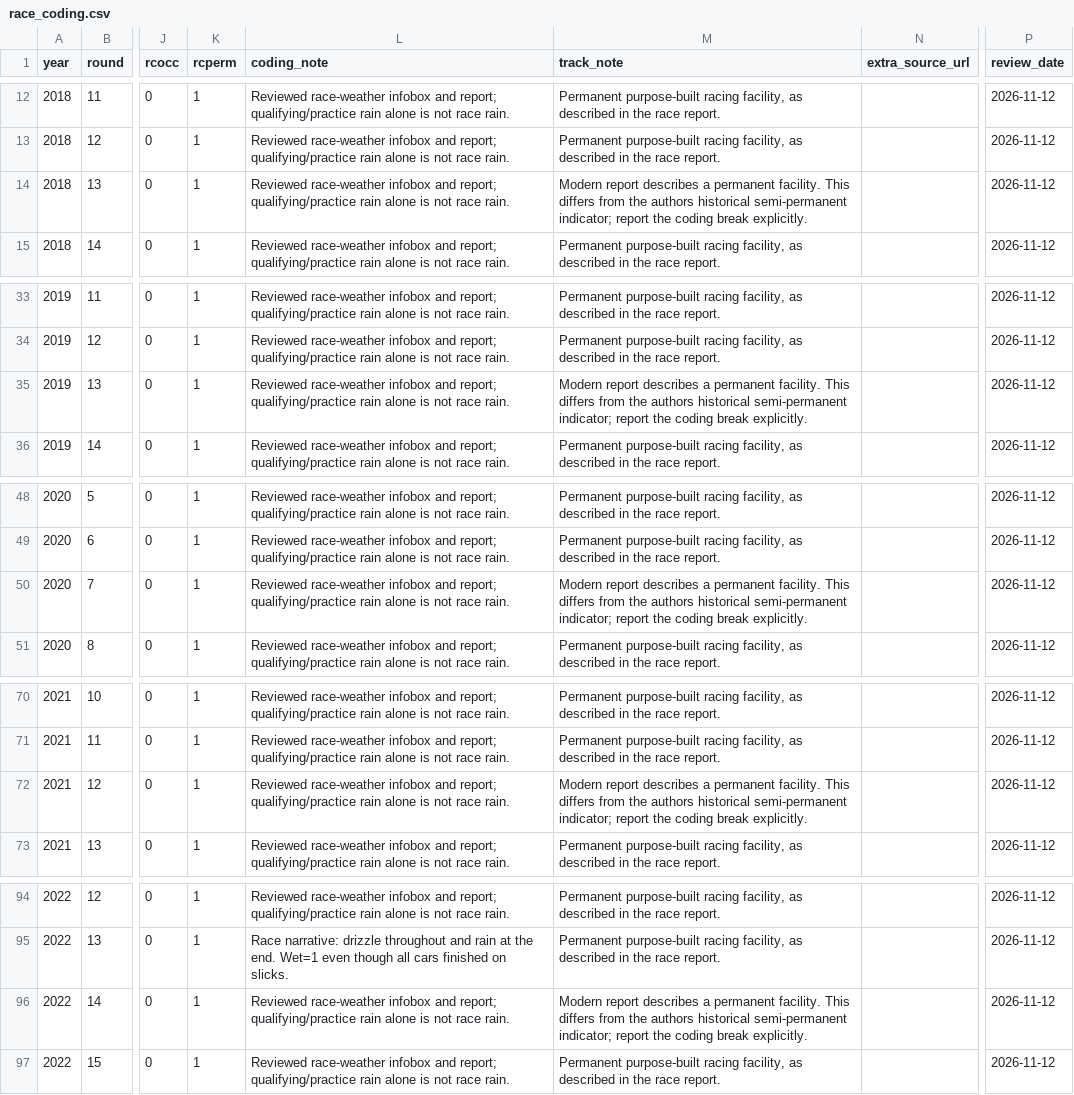
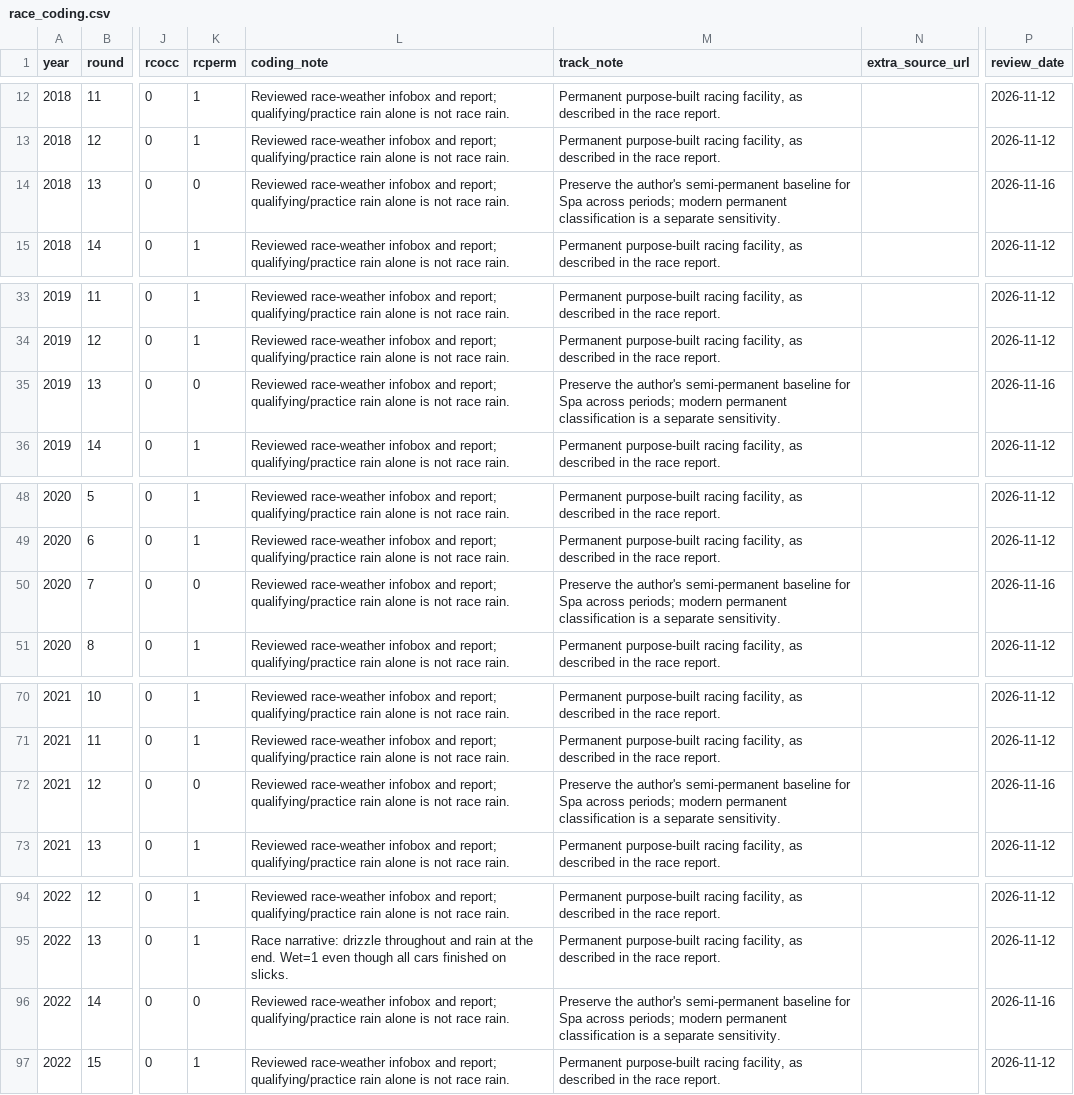
Before and after one commit to ZzzTheGamer/Replication_When_Success-Is-Rare-and-Competitive, a CSV file: data/manual/race_coding.csv, drawn as a sheet; only a part is shown, gaps mark what is left out; the diff covers the shown part only; the diff names each change by its address in the sheet, - before the commit and + after, or states it on an @@ line.

Commit message:
Refine race coding and refresh analysis results

```diff
--- a/data/manual/race_coding.csv
+++ b/data/manual/race_coding.csv
-K14 (rcperm): 1
+K14 (rcperm): 0
-M14 (track_note): Modern report describes a permanent facility. This differs from the authors historical semi-permanent indicator; report the coding break explicitly.
+M14 (track_note): Preserve the author's semi-permanent baseline for Spa across periods; modern permanent classification is a separate sensitivity.
-P14 (review_date): 2026-11-12
+P14 (review_date): 2026-11-16
-K35 (rcperm): 1
+K35 (rcperm): 0
-M35 (track_note): Modern report describes a permanent facility. This differs from the authors historical semi-permanent indicator; report the coding break explicitly.
+M35 (track_note): Preserve the author's semi-permanent baseline for Spa across periods; modern permanent classification is a separate sensitivity.
-P35 (review_date): 2026-11-12
+P35 (review_date): 2026-11-16
-K50 (rcperm): 1
+K50 (rcperm): 0
-M50 (track_note): Modern report describes a permanent facility. This differs from the authors historical semi-permanent indicator; report the coding break explicitly.
+M50 (track_note): Preserve the author's semi-permanent baseline for Spa across periods; modern permanent classification is a separate sensitivity.
-P50 (review_date): 2026-11-12
+P50 (review_date): 2026-11-16
-K72 (rcperm): 1
+K72 (rcperm): 0
-M72 (track_note): Modern report describes a permanent facility. This differs from the authors historical semi-permanent indicator; report the coding break explicitly.
+M72 (track_note): Preserve the author's semi-permanent baseline for Spa across periods; modern permanent classification is a separate sensitivity.
-P72 (review_date): 2026-11-12
+P72 (review_date): 2026-11-16
-K96 (rcperm): 1
+K96 (rcperm): 0
-M96 (track_note): Modern report describes a permanent facility. This differs from the authors historical semi-permanent indicator; report the coding break explicitly.
+M96 (track_note): Preserve the author's semi-permanent baseline for Spa across periods; modern permanent classification is a separate sensitivity.
-P96 (review_date): 2026-11-12
+P96 (review_date): 2026-11-16
```
Also changed, not shown: 9 edited cells elsewhere in this file, data/manual/status_mapping.csv, results/checks/random_intercept_checks.csv, 40 other files.
